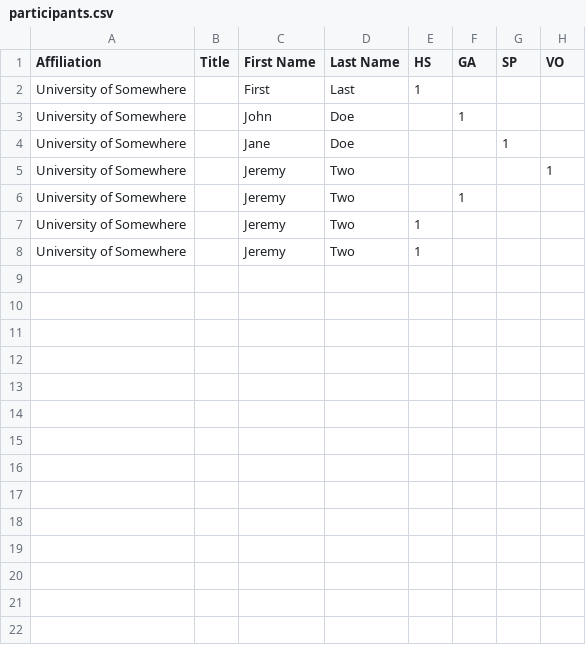
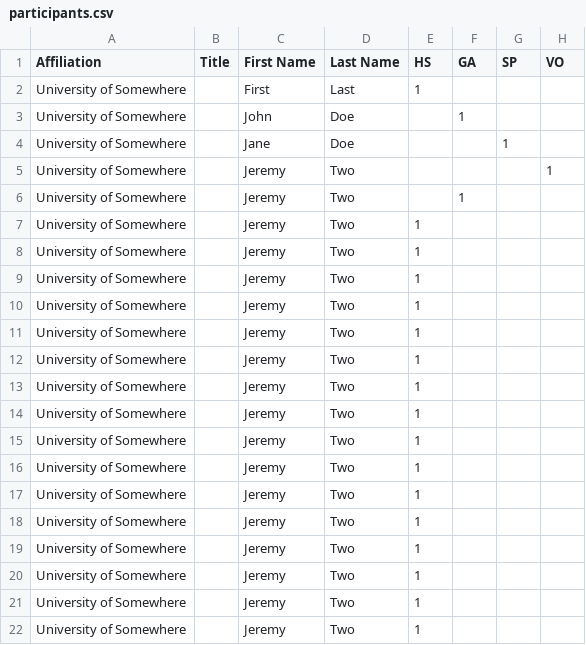
Before and after one commit to sruizlo2/BTO_Badges, a CSV file: participants.csv, drawn as a sheet; the diff names each change by its address in the sheet, - before the commit and + after, or states it on an @@ line.

Commit message:
Update participants.csv

```diff
--- a/participants.csv
+++ b/participants.csv
+row 9: University of Somewhere |  | Jeremy | Two | 1
+row 10: University of Somewhere |  | Jeremy | Two | 1
+row 11: University of Somewhere |  | Jeremy | Two | 1
+row 12: University of Somewhere |  | Jeremy | Two | 1
+row 13: University of Somewhere |  | Jeremy | Two | 1
+row 14: University of Somewhere |  | Jeremy | Two | 1
+row 15: University of Somewhere |  | Jeremy | Two | 1
+row 16: University of Somewhere |  | Jeremy | Two | 1
+row 17: University of Somewhere |  | Jeremy | Two | 1
+row 18: University of Somewhere |  | Jeremy | Two | 1
+row 19: University of Somewhere |  | Jeremy | Two | 1
+row 20: University of Somewhere |  | Jeremy | Two | 1
+row 21: University of Somewhere |  | Jeremy | Two | 1
+row 22: University of Somewhere |  | Jeremy | Two | 1
```
